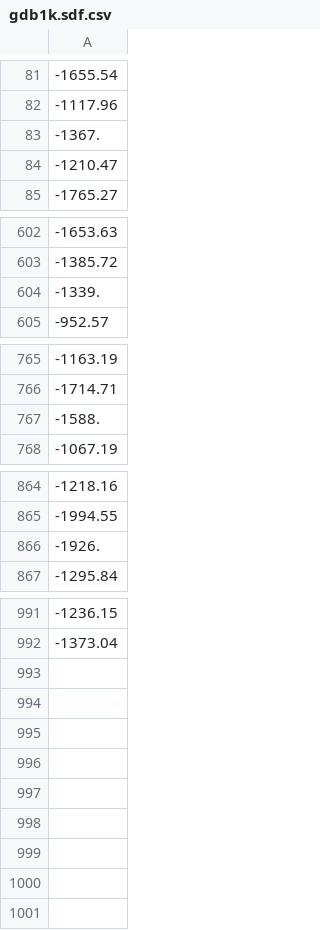
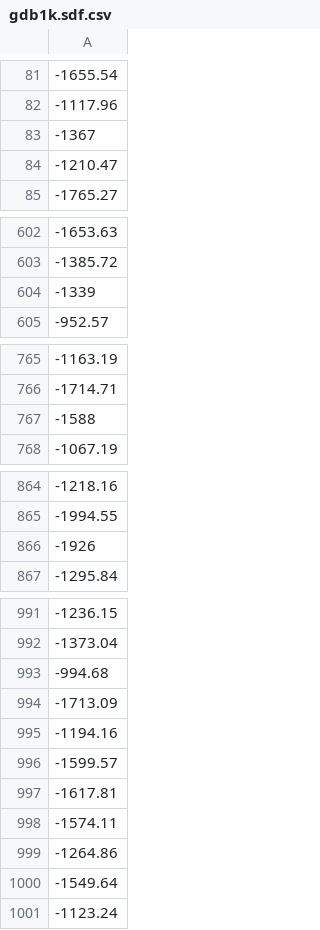
Before and after one commit to deepchem/deepchem, a CSV file: datasets/gdb1k.sdf.csv, drawn as a sheet; only a part is shown, gaps mark what is left out; the diff covers the shown part only; the diff names each change by its address in the sheet, - before the commit and + after, or states it on an @@ line.

Commit message:
Adds random (for some random definition of random) atomization energy entries.
datasets/gdb1k.csv has 1k atoms, this change will match number of entries in this file to gdb1k.sdf.csv.

```diff
--- a/datasets/gdb1k.sdf.csv
+++ b/datasets/gdb1k.sdf.csv
-A83: -1367.
+A83: -1367
-A604: -1339.
+A604: -1339
-A767: -1588.
+A767: -1588
-A866: -1926.
+A866: -1926
+row 993: -994.68
+row 994: -1713.09
+row 995: -1194.16
+row 996: -1599.57
+row 997: -1617.81
+row 998: -1574.11
+row 999: -1264.86
+row 1000: -1549.64
+row 1001: -1123.24
```
Also changed, not shown: 3 edited cells elsewhere in this file.
